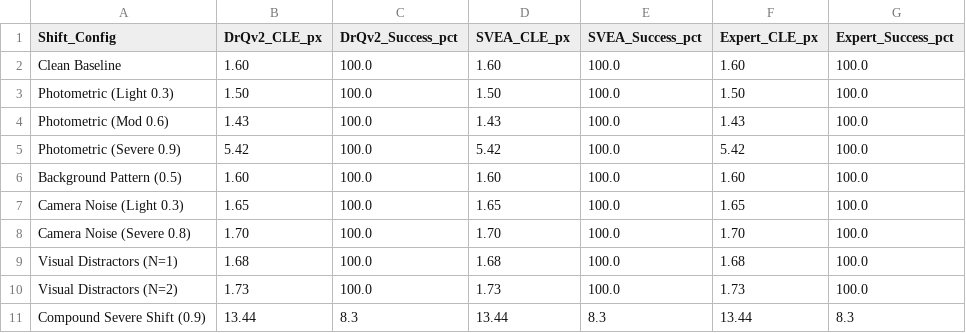
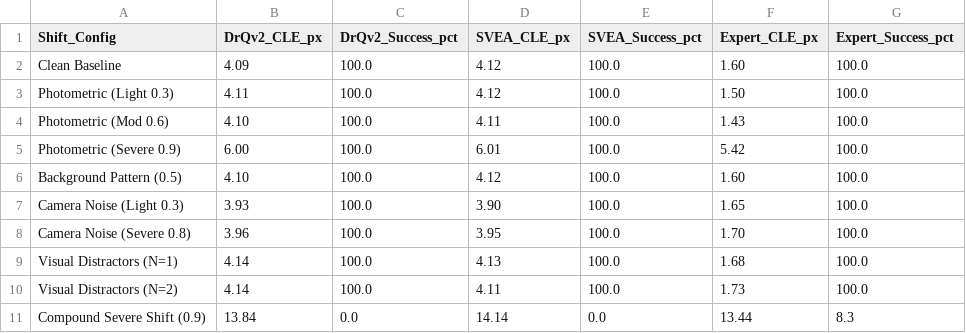
Before and after one commit to shounak-max/visionrl_research, a CSV file: paper_artifacts/exp2_zeroshot_ood.csv, drawn as a sheet.

```diff
--- a/paper_artifacts/exp2_zeroshot_ood.csv
+++ b/paper_artifacts/exp2_zeroshot_ood.csv
@@ -1,11 +1,11 @@
 Shift_Config,DrQv2_CLE_px,DrQv2_Success_pct,SVEA_CLE_px,SVEA_Success_pct,Expert_CLE_px,Expert_Success_pct
-"Clean Baseline",1.60,100.0,1.60,100.0,1.60,100.0
-"Photometric (Light 0.3)",1.50,100.0,1.50,100.0,1.50,100.0
-"Photometric (Mod 0.6)",1.43,100.0,1.43,100.0,1.43,100.0
-"Photometric (Severe 0.9)",5.42,100.0,5.42,100.0,5.42,100.0
-"Background Pattern (0.5)",1.60,100.0,1.60,100.0,1.60,100.0
-"Camera Noise (Light 0.3)",1.65,100.0,1.65,100.0,1.65,100.0
-"Camera Noise (Severe 0.8)",1.70,100.0,1.70,100.0,1.70,100.0
-"Visual Distractors (N=1)",1.68,100.0,1.68,100.0,1.68,100.0
-"Visual Distractors (N=2)",1.73,100.0,1.73,100.0,1.73,100.0
-"Compound Severe Shift (0.9)",13.44,8.3,13.44,8.3,13.44,8.3
+"Clean Baseline",4.09,100.0,4.12,100.0,1.60,100.0
+"Photometric (Light 0.3)",4.11,100.0,4.12,100.0,1.50,100.0
+"Photometric (Mod 0.6)",4.10,100.0,4.11,100.0,1.43,100.0
+"Photometric (Severe 0.9)",6.00,100.0,6.01,100.0,5.42,100.0
+"Background Pattern (0.5)",4.10,100.0,4.12,100.0,1.60,100.0
+"Camera Noise (Light 0.3)",3.93,100.0,3.90,100.0,1.65,100.0
+"Camera Noise (Severe 0.8)",3.96,100.0,3.95,100.0,1.70,100.0
+"Visual Distractors (N=1)",4.14,100.0,4.13,100.0,1.68,100.0
+"Visual Distractors (N=2)",4.14,100.0,4.11,100.0,1.73,100.0
+"Compound Severe Shift (0.9)",13.84,0.0,14.14,0.0,13.44,8.3
```
Also changed, not shown: paper_artifacts/exp4_grassmann_geometry.csv, 10 other files.
